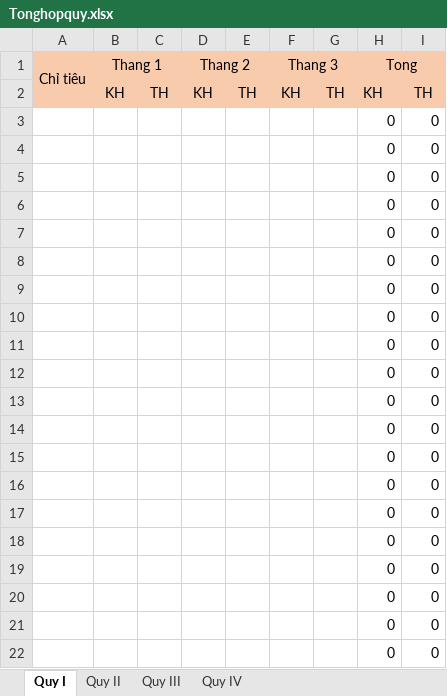
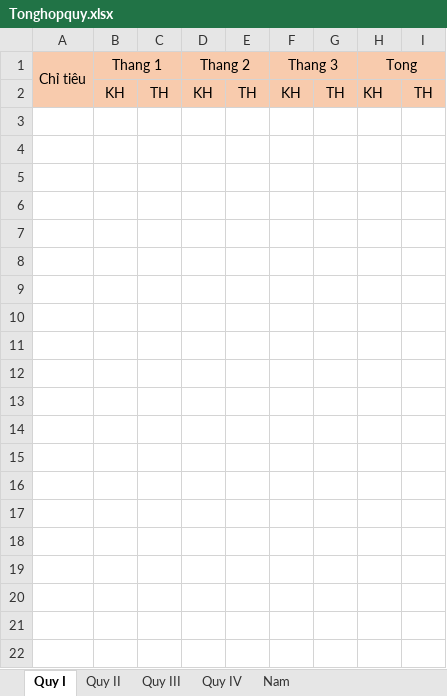
Before and after one commit to Xuanduc94/VRA, an Excel workbook: Files/Tonghopquy.xlsx, sheet Quy I, drawn as a sheet; only a part is shown; values as stored, in another font and other column widths than the file's, no borders; the diff covers the shown part only; the diff names each change by its address in the sheet, - before the commit and + after, or states it on an @@ line.

```diff
--- a/Files/Tonghopquy.xlsx (sheet Quy I)
+++ b/Files/Tonghopquy.xlsx (sheet Quy I)
+sheet tab: Nam
-row 3:  |  |  |  |  |  |  | 0 | 0
-row 4:  |  |  |  |  |  |  | 0 | 0
-row 5:  |  |  |  |  |  |  | 0 | 0
-row 6:  |  |  |  |  |  |  | 0 | 0
-row 7:  |  |  |  |  |  |  | 0 | 0
-row 8:  |  |  |  |  |  |  | 0 | 0
-row 9:  |  |  |  |  |  |  | 0 | 0
-row 10:  |  |  |  |  |  |  | 0 | 0
-row 11:  |  |  |  |  |  |  | 0 | 0
-row 12:  |  |  |  |  |  |  | 0 | 0
-row 13:  |  |  |  |  |  |  | 0 | 0
-row 14:  |  |  |  |  |  |  | 0 | 0
-row 15:  |  |  |  |  |  |  | 0 | 0
-row 16:  |  |  |  |  |  |  | 0 | 0
-row 17:  |  |  |  |  |  |  | 0 | 0
-row 18:  |  |  |  |  |  |  | 0 | 0
-row 19:  |  |  |  |  |  |  | 0 | 0
-row 20:  |  |  |  |  |  |  | 0 | 0
-row 21:  |  |  |  |  |  |  | 0 | 0
-row 22:  |  |  |  |  |  |  | 0 | 0
```
Also changed, not shown: 76 removed rows elsewhere in this sheet, Files/ChamdiemKPI.xlsx, bin/Debug/net8.0-windows/Files/ChamdiemKPI.xlsx, 50 other files.
